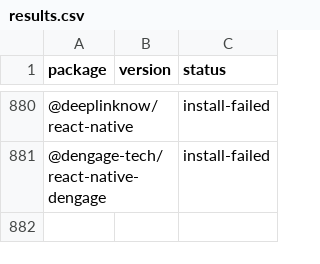
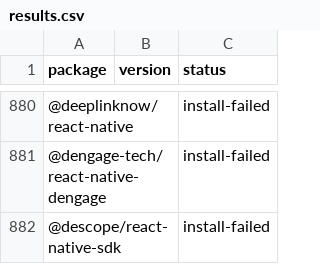
Before and after one commit to gabrieldonadel/agp-new-dsl, a CSV file: results.csv, drawn as a sheet; only a part is shown, gaps mark what is left out; the diff names each change by its address in the sheet, - before the commit and + after, or states it on an @@ line.

Commit message:
test(@descope/react-native-sdk): install-failed

```diff
--- a/results.csv
+++ b/results.csv
+row 882: @descope/react-native-sdk |  | install-failed
```
Also changed, not shown: 1 other file.
